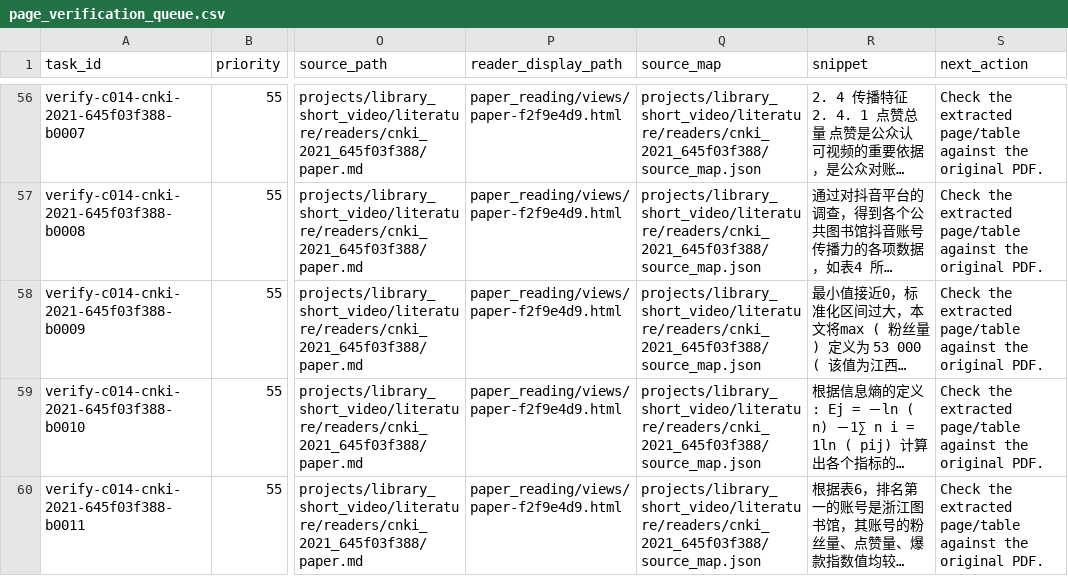
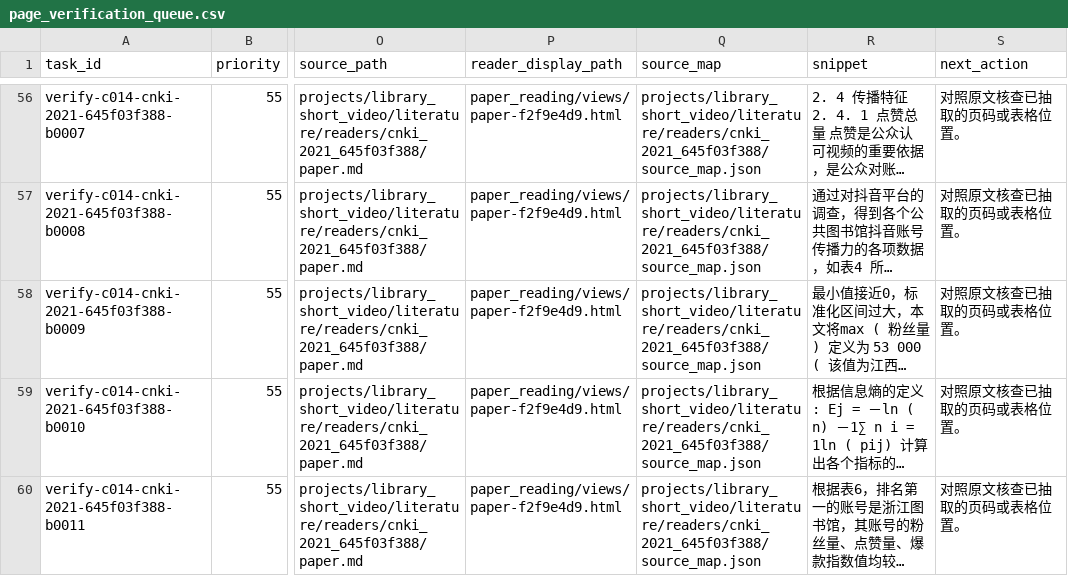
Before and after one commit to leungsx/ResearchWorkflow, a CSV file: projects/library_short_video/evidence/page_verification_queue.csv, drawn as a sheet; only a part is shown, gaps mark what is left out; long unchanged cells end in …; the diff covers the shown part only; the diff names each change by its address in the sheet, - before the commit and + after, or states it on an @@ line.

```diff
--- a/projects/library_short_video/evidence/page_verification_queue.csv
+++ b/projects/library_short_video/evidence/page_verification_queue.csv
-S56:S60 (next_action): Check the extracted page/table against the original PDF.
+S56:S60 (next_action): 对照原文核查已抽取的页码或表格位置。
```
Also changed, not shown: 54 edited cells elsewhere in this file, 27 other files.
